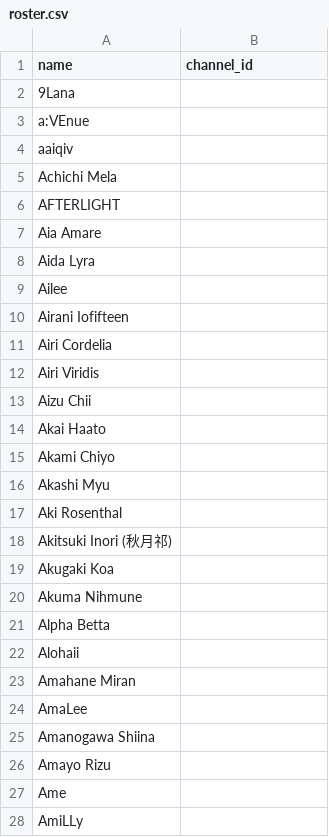
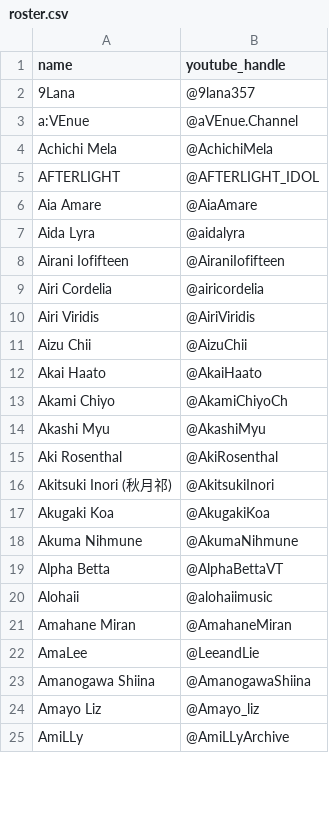
Before and after one commit to vtunefm/vtuber-charts, a CSV file: roster.csv, drawn as a sheet; only a part is shown; the diff covers the shown part only.

Commit message:
Update roster.csv

```diff
--- a/roster.csv
+++ b/roster.csv
@@ -1,28 +1,25 @@
-name, channel_id
-9Lana,
-a:VEnue,
-aaiqiv,
-Achichi Mela,
-AFTERLIGHT,
-Aia Amare,
-Aida Lyra,
-Ailee,
-Airani Iofifteen,
-Airi Cordelia,
-Airi Viridis,
-Aizu Chii,
-Akai Haato,
-Akami Chiyo,
-Akashi Myu,
-Aki Rosenthal,
-Akitsuki Inori (秋月祁),
-Akugaki Koa,
-Akuma Nihmune,
-Alpha Betta,
-Alohaii,
-Amahane Miran,
-AmaLee,
-Amanogawa Shiina,
-Amayo Rizu,
-Ame,
-AmiLLy,
+name, youtube_handle
+9Lana, @9lana357
+a:VEnue, @aVEnue.Channel
+Achichi Mela, @AchichiMela
+AFTERLIGHT, @AFTERLIGHT_IDOL
+Aia Amare, @AiaAmare
+Aida Lyra, @aidalyra
+Airani Iofifteen, @AiraniIofifteen
+Airi Cordelia, @airicordelia
+Airi Viridis,@AiriViridis
+Aizu Chii,@AizuChii
+Akai Haato,@AkaiHaato
+Akami Chiyo,@AkamiChiyoCh
+Akashi Myu,@AkashiMyu
+Aki Rosenthal,@AkiRosenthal
+Akitsuki Inori (秋月祁),@AkitsukiInori
+Akugaki Koa,@AkugakiKoa
+Akuma Nihmune,@AkumaNihmune
+Alpha Betta,@AlphaBettaVT
+Alohaii,@alohaiimusic
+Amahane Miran,@AmahaneMiran
+AmaLee,@LeeandLie
+Amanogawa Shiina,@AmanogawaShiina
+Amayo Liz,@Amayo_liz
+AmiLLy,@AmiLLyArchive
```
Also changed, not shown: 7 added rows, 13 removed rows and 45 edited cells elsewhere in this file.
